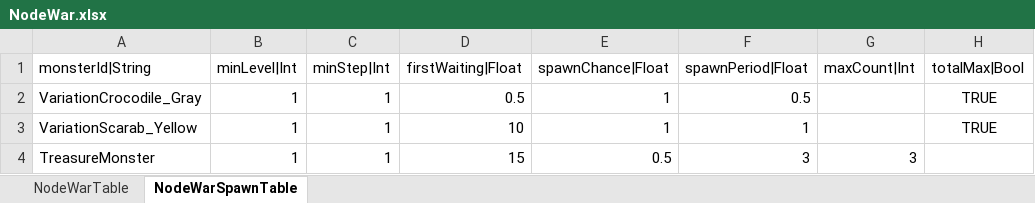
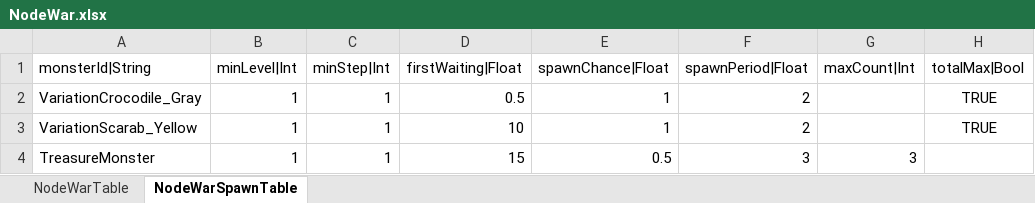
Before and after one commit to hayannal/ProjectNoname, an Excel workbook: Excel/NodeWar.xlsx, sheet NodeWarSpawnTable, drawn as a sheet; values as stored, in another font and other column widths than the file's, no borders; the diff names each change by its address in the sheet, - before the commit and + after, or states it on an @@ line.

```diff
--- a/Excel/NodeWar.xlsx (sheet NodeWarSpawnTable)
+++ b/Excel/NodeWar.xlsx (sheet NodeWarSpawnTable)
-F2 (spawnPeriod|Float): 0.5
+F2 (spawnPeriod|Float): 2
-F3 (spawnPeriod|Float): 1
+F3 (spawnPeriod|Float): 2
```
Also changed, not shown: sheet NodeWarTable, Excel/Stage.xlsx, Excel/String.xlsx, 7 other files.
